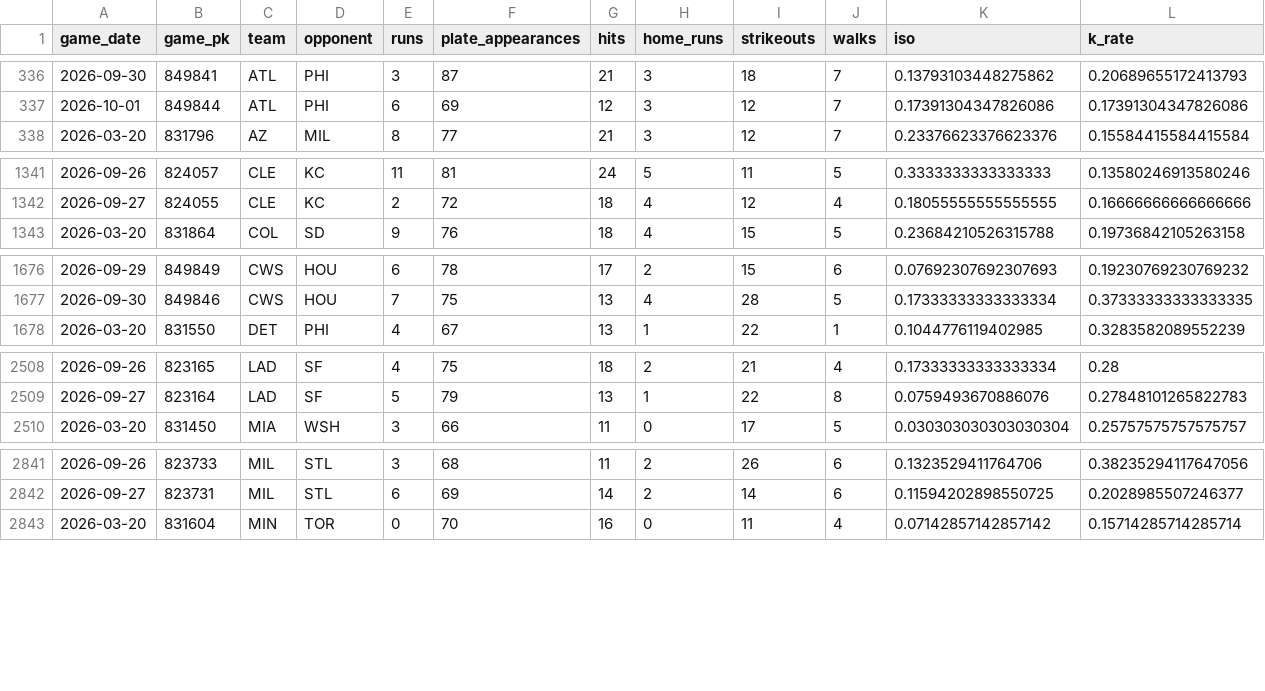
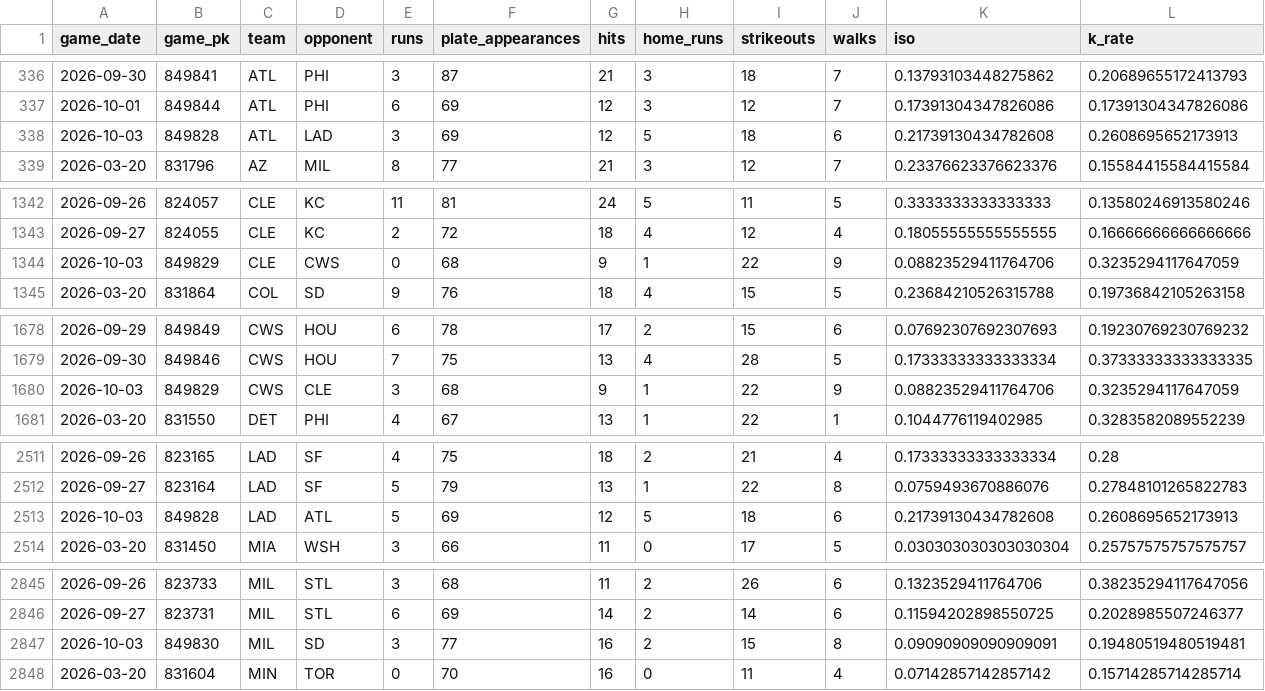
Before and after one commit to IanXiang587/Fantasy_Pitcher_Predictor, a CSV file: data/processed/team_game_features.csv, drawn as a sheet; only a part is shown, gaps mark what is left out; rows hold the shown columns only; the diff covers the shown part only; the diff names each change by its address in the sheet, - before the commit and + after, or states it on an @@ line.

```diff
--- a/data/processed/team_game_features.csv
+++ b/data/processed/team_game_features.csv
+row 338: 2026-10-03 | 849828 | ATL | LAD | 3 | 69 | 12 | 5 | 18 | 6 | 0.21739130434782608 | 0.2608695652173913
+row 1344: 2026-10-03 | 849829 | CLE | CWS | 0 | 68 | 9 | 1 | 22 | 9 | 0.08823529411764706 | 0.3235294117647059
+row 1680: 2026-10-03 | 849829 | CWS | CLE | 3 | 68 | 9 | 1 | 22 | 9 | 0.08823529411764706 | 0.3235294117647059
+row 2513: 2026-10-03 | 849828 | LAD | ATL | 5 | 69 | 12 | 5 | 18 | 6 | 0.21739130434782608 | 0.2608695652173913
+row 2847: 2026-10-03 | 849830 | MIL | SD | 3 | 77 | 16 | 2 | 15 | 8 | 0.09090909090909091 | 0.19480519480519481
```
Also changed, not shown: 3 added rows elsewhere in this file, data/processed/bullpen_game_features.csv, data/processed/latest_predictions.csv, 2 other files.
